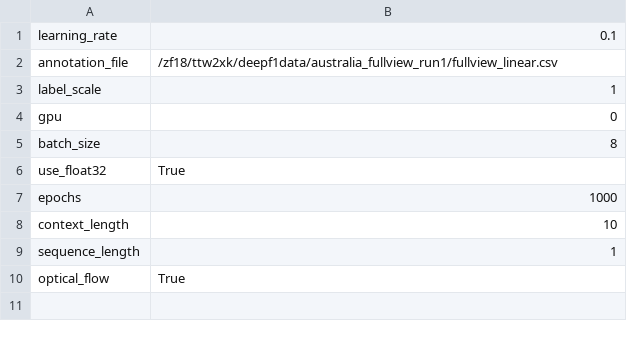
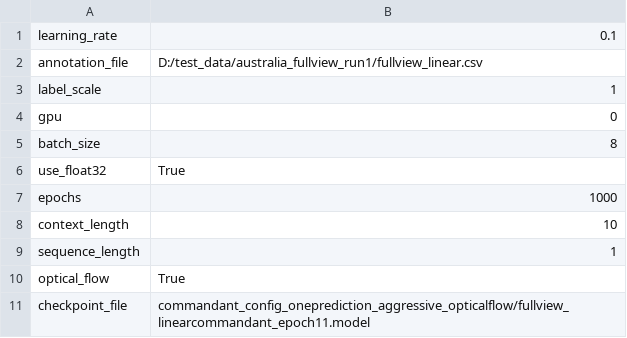
Before and after one commit to linklab-uva/deepracing, a CSV file: DCNN-Pytorch/nn_models/commandant_config_oneprediction_aggressive_opticalflow.csv, drawn as a sheet.

```diff
--- a/DCNN-Pytorch/nn_models/commandant_config_oneprediction_aggressive_opticalflow.csv
+++ b/DCNN-Pytorch/nn_models/commandant_config_oneprediction_aggressive_opticalflow.csv
@@ -1,3 +1,3 @@
 learning_rate,0.1
-annotation_file,/zf18/ttw2xk/deepf1data/australia_fullview_run1/fullview_linear.csv
+annotation_file,D:/test_data/australia_fullview_run1/fullview_linear.csv
 label_scale,1
@@ -10 +10,2 @@ sequence_length,1
 optical_flow,True
+checkpoint_file,commandant_config_oneprediction_aggressive_opticalflow/fullview_linearcommandant_epoch11.model
```
Also changed, not shown: 5 other files.
